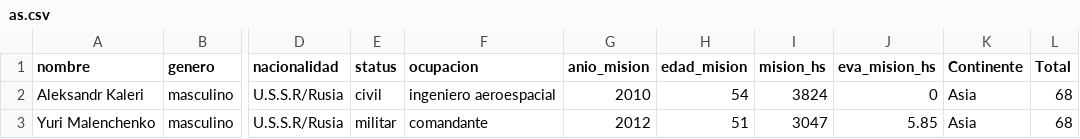
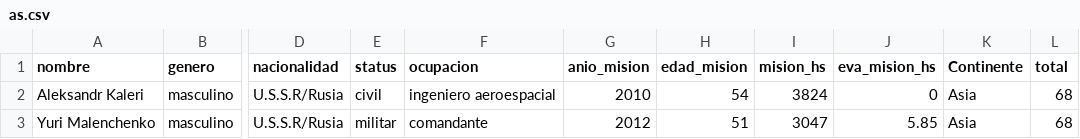
Before and after one commit to IoniKul1/TP-2, a CSV file: vd_s1_tp2_Kullock_Gaido/dataviz_4/as.csv, drawn as a sheet; only a part is shown, gaps mark what is left out; the diff names each change by its address in the sheet, - before the commit and + after, or states it on an @@ line.

```diff
--- a/vd_s1_tp2_Kullock_Gaido/dataviz_4/as.csv
+++ b/vd_s1_tp2_Kullock_Gaido/dataviz_4/as.csv
-L1: Total
+L1: total
```
Also changed, not shown: 2 other files.
